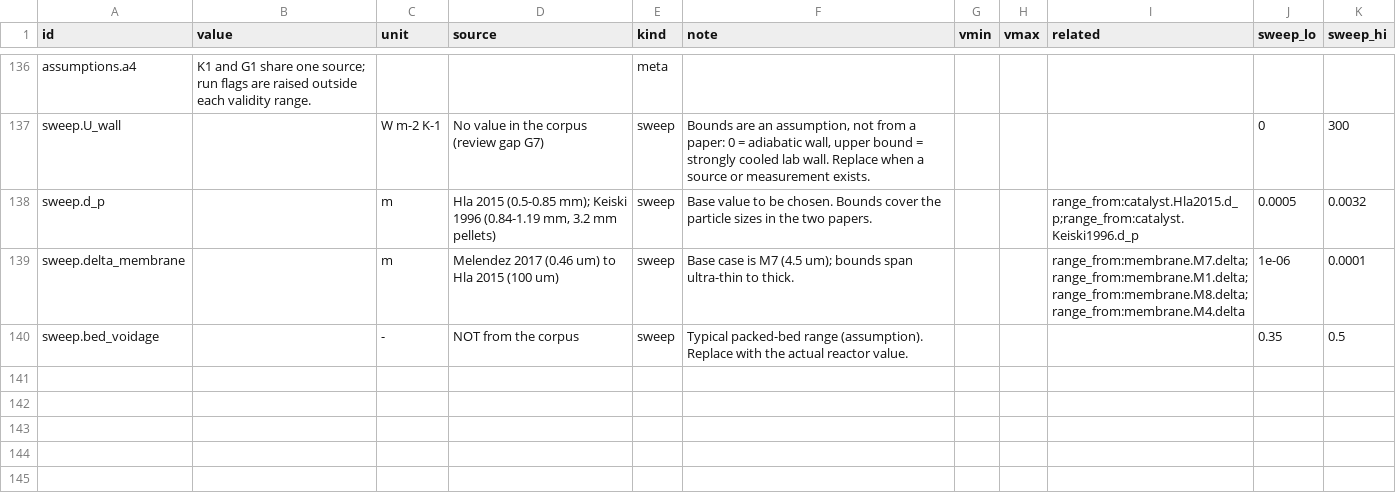
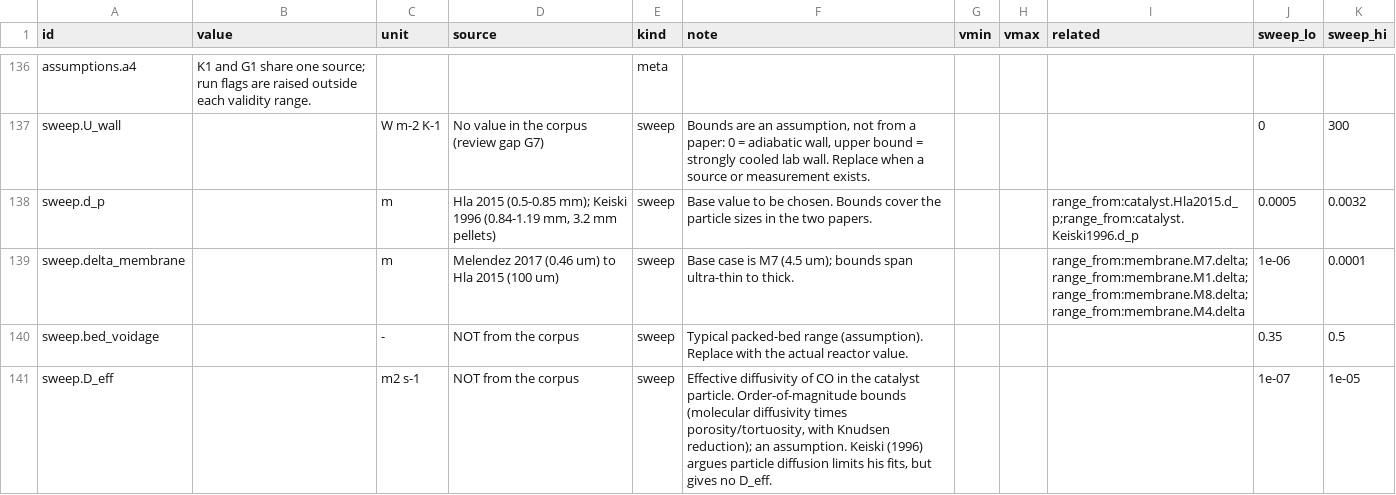
Before and after one commit to SinaGhanbarii/Membrane-Reactor-Modelling, a CSV file: matlab/data/params_register.csv, drawn as a sheet; only a part is shown, gaps mark what is left out.

Commit message:
Add WGS kinetics and diffusion effects
Adds WGS rate-law and spherical effectiveness-factor functions with optional pore diffusion, registers the D_eff sweep parameter, updates the evidence matrix, and introduces Step 2b MATLAB tests. Removes the draft literature parameter JSON.

```diff
--- a/matlab/data/params_register.csv
+++ b/matlab/data/params_register.csv
@@ -140 +140,2 @@ sweep.delta_membrane,,m,Melendez 2017 (0.46 um) to Hla 2015 (100 um),sweep,Base
 sweep.bed_voidage,,-,NOT from the corpus,sweep,Typical packed-bed range (assumption). Replace with the actual reactor value.,,,,0.35,0.5
+sweep.D_eff,,m2 s-1,NOT from the corpus,sweep,"Effective diffusivity of CO in the catalyst particle. Order-of-magnitude bounds (molecular diffusivity times porosity/tortuosity, with Knudsen reduction); an assumption. Keiski (1996) argues particle diffusion limits his fits, but gives no D_eff.",,,,1e-07,1e-05
```
Also changed, not shown: 5 other files.
